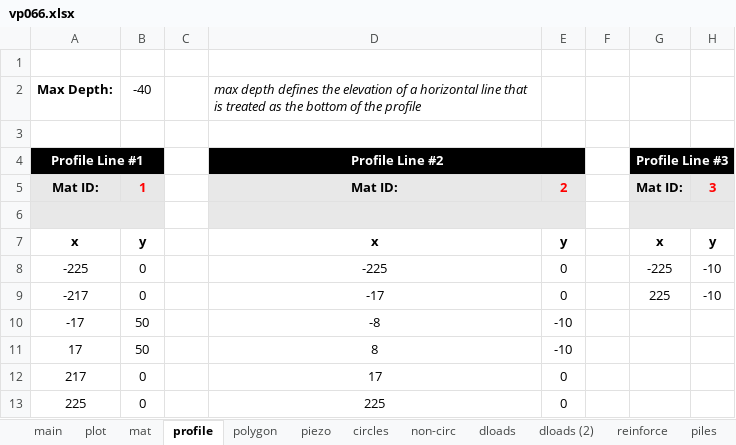
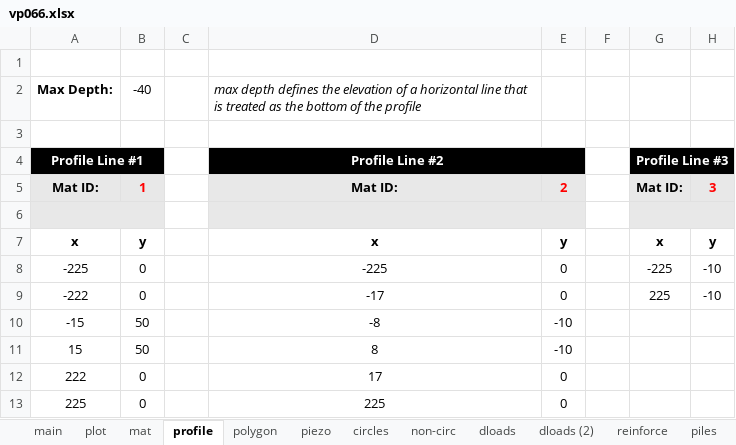
Before and after one commit to njones61/xslope, an Excel workbook: docs/files/rocscience/vp066.xlsx, sheet profile, drawn as a sheet; only a part is shown; values as stored, in another font and other column widths than the file's, no borders; the diff names each change by its address in the sheet, - before the commit and + after, or states it on an @@ line.

```diff
--- a/docs/files/rocscience/vp066.xlsx (sheet profile)
+++ b/docs/files/rocscience/vp066.xlsx (sheet profile)
-A9 (Profile Line #1): -217
+A9 (Profile Line #1): -222
-A10 (Profile Line #1): -17
+A10 (Profile Line #1): -15
-A11 (Profile Line #1): 17
+A11 (Profile Line #1): 15
-A12 (Profile Line #1): 217
+A12 (Profile Line #1): 222
```
Also changed, not shown: sheet dloads, sheet circles, 4 other files.
